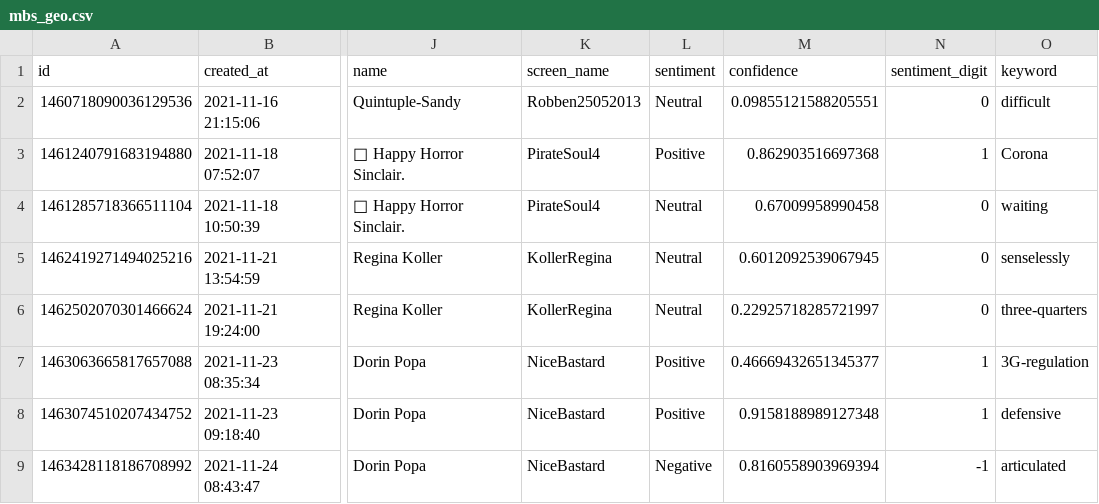
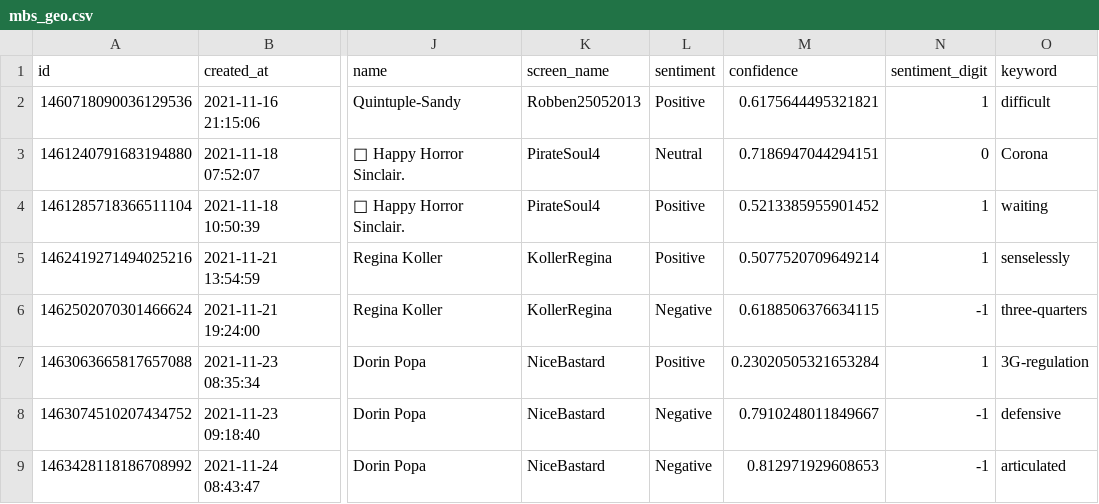
Before and after one commit to megnergit/MunichBusService_Heroku_S2, a CSV file: data/mbs_geo.csv, drawn as a sheet; only a part is shown, gaps mark what is left out; the diff covers the shown part only; the diff names each change by its address in the sheet, - before the commit and + after, or states it on an @@ line.

```diff
--- a/data/mbs_geo.csv
+++ b/data/mbs_geo.csv
-L2 (sentiment): Neutral
+L2 (sentiment): Positive
-M2 (confidence): 0.09855121588205551
+M2 (confidence): 0.6175644495321821
-N2 (sentiment_digit): 0
+N2 (sentiment_digit): 1
-L3 (sentiment): Positive
+L3 (sentiment): Neutral
-M3 (confidence): 0.862903516697368
+M3 (confidence): 0.7186947044294151
-N3 (sentiment_digit): 1
+N3 (sentiment_digit): 0
-L4:L5 (sentiment): Neutral
+L4:L5 (sentiment): Positive
-M4 (confidence): 0.67009958990458
+M4 (confidence): 0.5213385955901452
-N4:N5 (sentiment_digit): 0
+N4:N5 (sentiment_digit): 1
-M5 (confidence): 0.6012092539067945
+M5 (confidence): 0.5077520709649214
-L6 (sentiment): Neutral
+L6 (sentiment): Negative
-M6 (confidence): 0.22925718285721997
+M6 (confidence): 0.6188506376634115
-N6 (sentiment_digit): 0
+N6 (sentiment_digit): -1
-M7 (confidence): 0.46669432651345377
+M7 (confidence): 0.23020505321653284
-L8 (sentiment): Positive
+L8 (sentiment): Negative
-M8 (confidence): 0.9158188989127348
+M8 (confidence): 0.7910248011849667
-N8 (sentiment_digit): 1
+N8 (sentiment_digit): -1
-M9 (confidence): 0.8160558903969394
+M9 (confidence): 0.812971929608653
```
Also changed, not shown: 2 added rows and 13 edited cells elsewhere in this file, data/mbs_kex.csv, data/tweet_bus_de_en_2021-11-27.csv, 9 other files.
